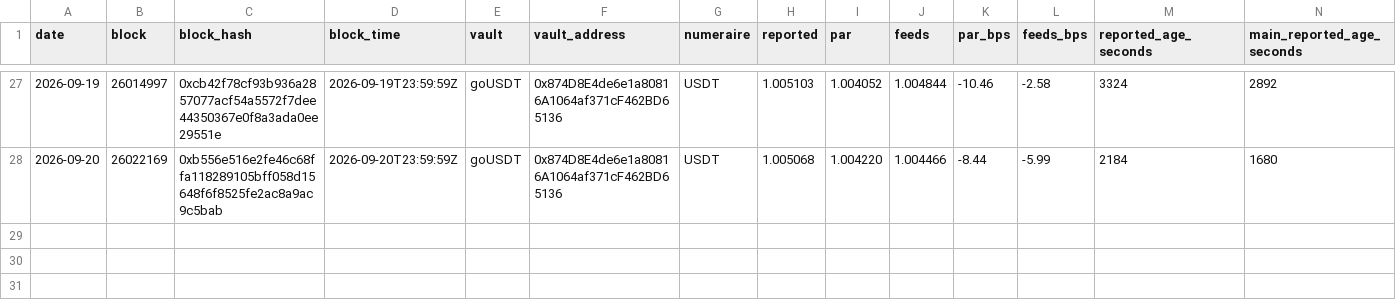
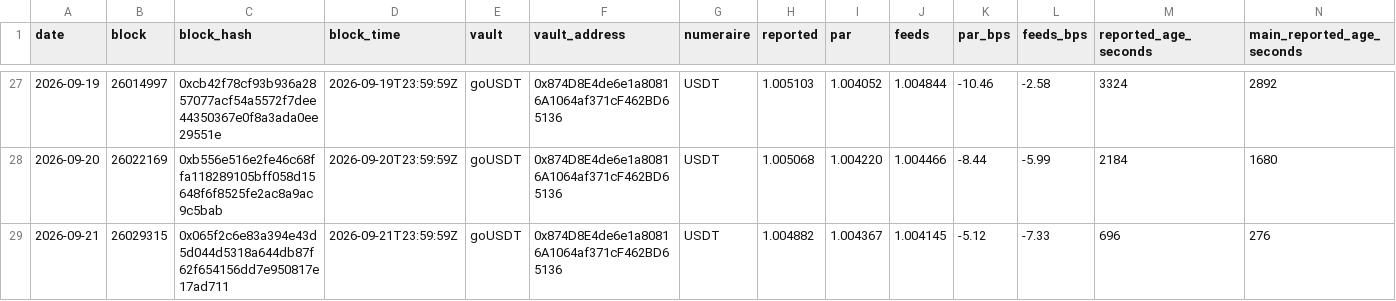
Before and after one commit to NiceLeader/niceleader.github.io, a CSV file: content/vault-nav/series/series-goUSDT.csv, drawn as a sheet; only a part is shown, gaps mark what is left out; rows hold the shown columns only; the diff names each change by its address in the sheet, - before the commit and + after, or states it on an @@ line.

```diff
--- a/content/vault-nav/series/series-goUSDT.csv
+++ b/content/vault-nav/series/series-goUSDT.csv
+row 29: 2026-09-21 | 26029315 | 0x065f2c6e83a394e43d5d044d5318a644db87f62f654156dd7e950817e17ad711 | 2026-09-21T23:59:59Z | goUSDT | 0x874D8E4de6e1a80816A1064af371cF462BD65136 | USDT | 1.004882 | 1.004367 | 1.004145 | -5.12 | -7.33 | 696 | 276
```
Also changed, not shown: content/vault-nav/series/series-goUSDC.csv, content/vault-nav/series/series-gtUSDhy.csv, 9 other files.
